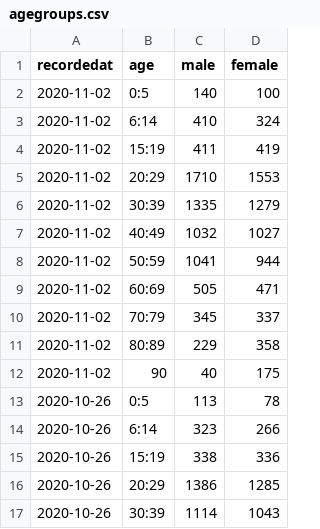
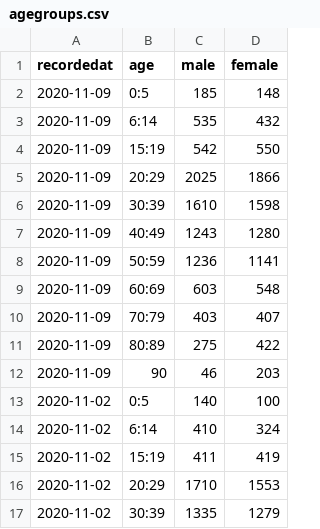
Before and after one commit to oem/Hamburg.jl, a CSV file: src/covid-19/agegroups.csv, drawn as a sheet; only a part is shown; the shorter side is filled out with more unchanged rows.

```diff
--- a/src/covid-19/agegroups.csv
+++ b/src/covid-19/agegroups.csv
@@ -1,2 +1,13 @@
 recordedat,age,male,female
+2020-11-09,0:5,185,148
+2020-11-09,6:14,535,432
+2020-11-09,15:19,542,550
+2020-11-09,20:29,2025,1866
+2020-11-09,30:39,1610,1598
+2020-11-09,40:49,1243,1280
+2020-11-09,50:59,1236,1141
+2020-11-09,60:69,603,548
+2020-11-09,70:79,403,407
+2020-11-09,80:89,275,422
+2020-11-09,90,46,203
 2020-11-02,0:5,140,100
```
Also changed, not shown: src/covid-19/boroughs.csv, src/covid-19/infected.csv.
